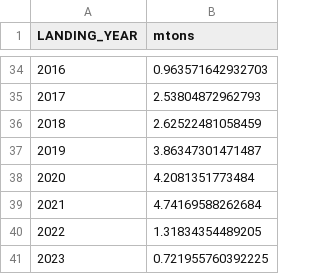
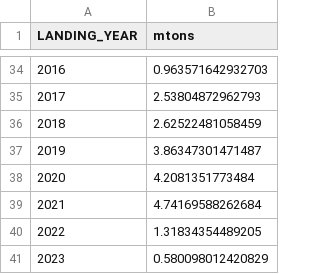
Before and after one commit to pfmc-assessments/CA_quillback_rockfish_2025, a CSV file: data/CAquillback_pacfin_landings.csv, drawn as a sheet; only a part is shown, gaps mark what is left out.

```diff
--- a/data/CAquillback_pacfin_landings.csv
+++ b/data/CAquillback_pacfin_landings.csv
@@ -40,2 +40,2 @@
 2022,1.31834354489205
-2023,0.721955760392225
+2023,0.580098012420829
```
Also changed, not shown: data/CAquillback_com_bio.csv, 15 other files.
